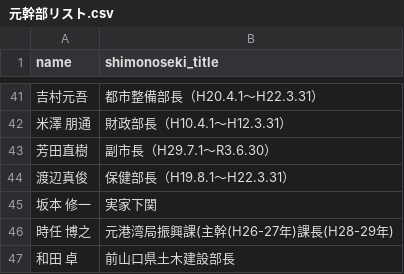
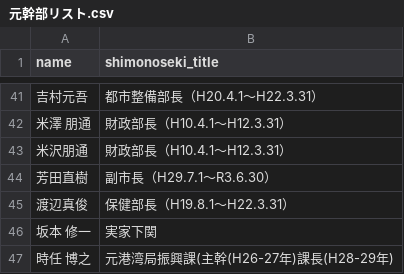
Before and after one commit to sstokyoj013100-oss/jinji-monitor, a CSV file: 元幹部リスト.csv, drawn as a sheet; only a part is shown, gaps mark what is left out; the shorter side is filled out with more unchanged rows.

Commit message:
Update 元幹部リスト.csv

```diff
--- a/元幹部リスト.csv
+++ b/元幹部リスト.csv
@@ -42,2 +42,3 @@ name,shimonoseki_title
 米澤 朋通,財政部長（H10.4.1～H12.3.31）
+米沢朋通,財政部長（H10.4.1～H12.3.31）
 芳田直樹,副市長（H29.7.1～R3.6.30）
```
